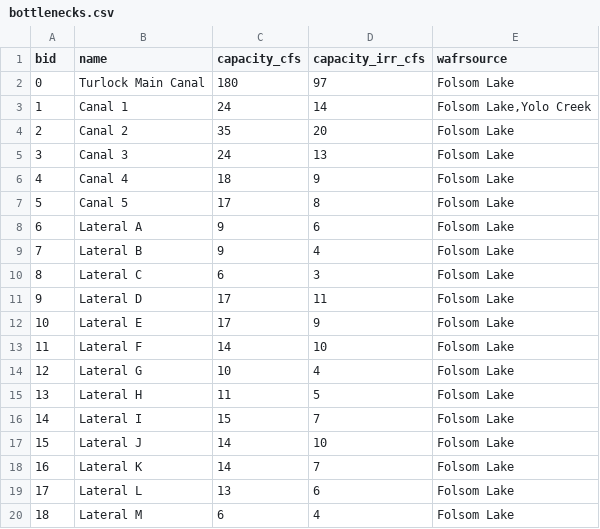
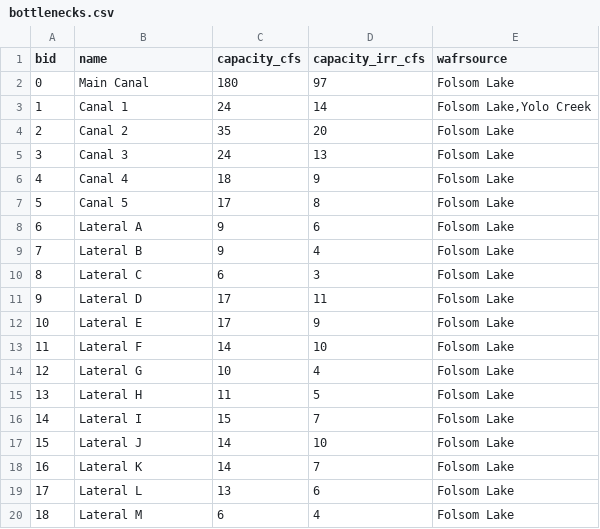
Before and after one commit to blueraster/earth-genome-grat, a CSV file: src/grat/datasets/OakValley/bottlenecks.csv, drawn as a sheet.

Commit message:
oak valley dataset update 11-17-2026 (#29)

```diff
--- a/src/grat/datasets/OakValley/bottlenecks.csv
+++ b/src/grat/datasets/OakValley/bottlenecks.csv
@@ -1,3 +1,3 @@
 bid,name,capacity_cfs,capacity_irr_cfs,wafrsource
-0,Turlock Main Canal,180,97,Folsom Lake
+0,Main Canal,180,97,Folsom Lake
 1,Canal 1,24,14,"Folsom Lake,Yolo Creek"
```
Also changed, not shown: 2 other files.
